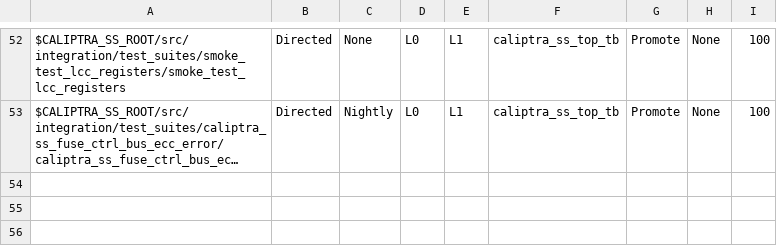
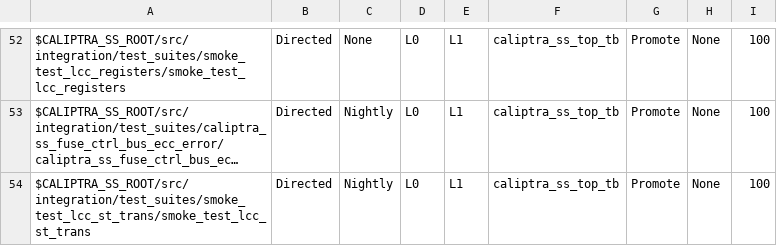
Before and after one commit to chipsalliance/caliptra-ss, a CSV file: src/integration/stimulus/testsuites/caliptra_ss_master_test_list.csv, drawn as a sheet; only a part is shown, gaps mark what is left out; long unchanged cells end in …; the diff names each change by its address in the sheet, - before the commit and + after, or states it on an @@ line.

Commit message:
added a new test

```diff
--- a/src/integration/stimulus/testsuites/caliptra_ss_master_test_list.csv
+++ b/src/integration/stimulus/testsuites/caliptra_ss_master_test_list.csv
+row 54: $CALIPTRA_SS_ROOT/src/integration/test_suites/smoke_test_lcc_st_trans/smoke_test_lcc_st_trans | Directed | Nightly | L0 | L1 | caliptra_ss_top_tb | Promote | None | 100
```
Also changed, not shown: 2 other files.
